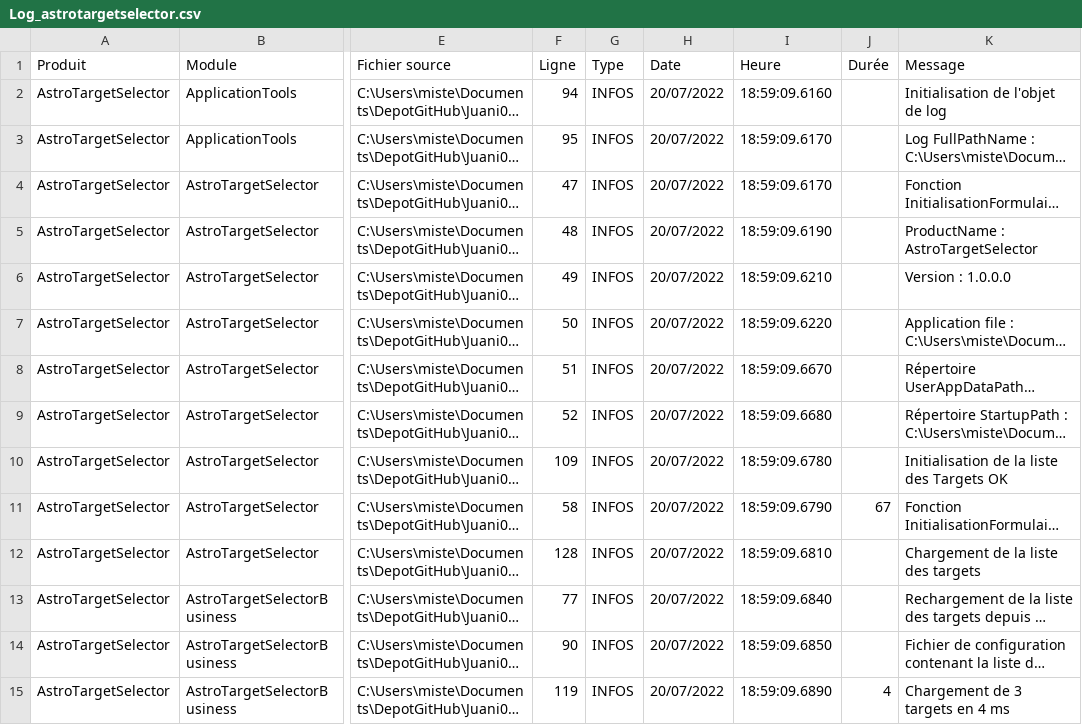
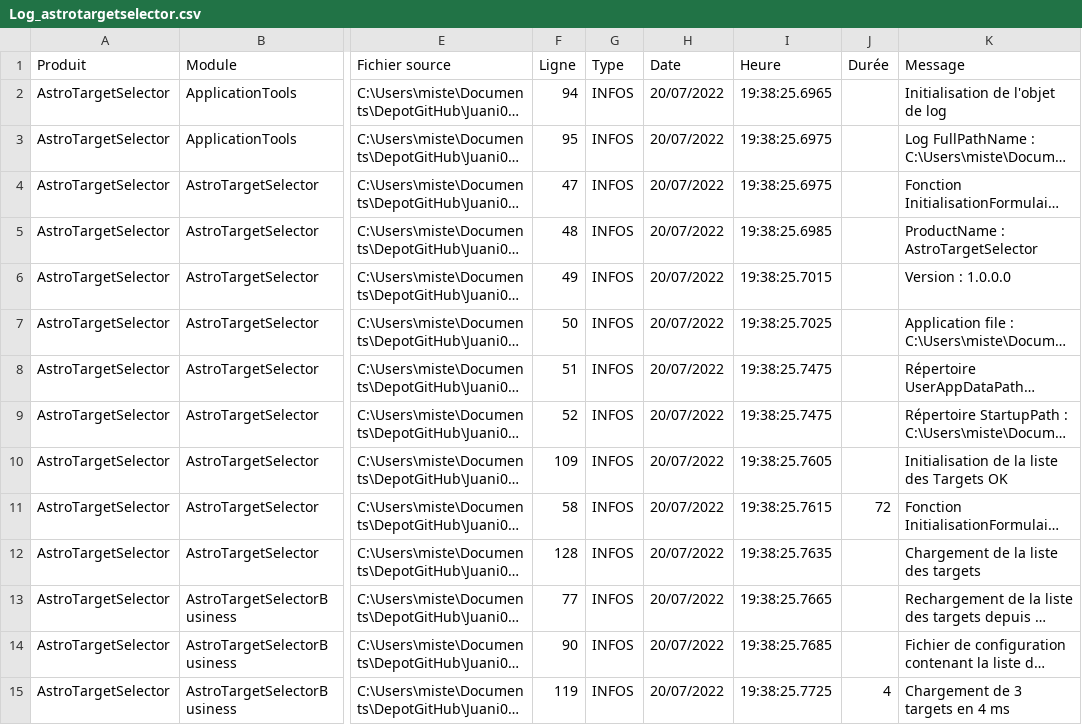
Before and after one commit to Juani005999/AstroTargetSelector, a CSV file: AstroTargetSelector/bin/Debug/Log_astrotargetselector.csv, drawn as a sheet; only a part is shown, gaps mark what is left out; long unchanged cells end in …; the diff names each change by its address in the sheet, - before the commit and + after, or states it on an @@ line.

```diff
--- a/AstroTargetSelector/bin/Debug/Log_astrotargetselector.csv
+++ b/AstroTargetSelector/bin/Debug/Log_astrotargetselector.csv
-I2 (Heure): 18:59:09.6160
+I2 (Heure): 19:38:25.6965
-I3:I4 (Heure): 18:59:09.6170
+I3:I4 (Heure): 19:38:25.6975
-I5 (Heure): 18:59:09.6190
+I5 (Heure): 19:38:25.6985
-I6 (Heure): 18:59:09.6210
+I6 (Heure): 19:38:25.7015
-I7 (Heure): 18:59:09.6220
+I7 (Heure): 19:38:25.7025
-I8 (Heure): 18:59:09.6670
+I8 (Heure): 19:38:25.7475
-I9 (Heure): 18:59:09.6680
+I9 (Heure): 19:38:25.7475
-I10 (Heure): 18:59:09.6780
+I10 (Heure): 19:38:25.7605
-I11 (Heure): 18:59:09.6790
+I11 (Heure): 19:38:25.7615
-J11 (Durée): 67
+J11 (Durée): 72
-I12 (Heure): 18:59:09.6810
+I12 (Heure): 19:38:25.7635
-I13 (Heure): 18:59:09.6840
+I13 (Heure): 19:38:25.7665
-I14 (Heure): 18:59:09.6850
+I14 (Heure): 19:38:25.7685
-I15 (Heure): 18:59:09.6890
+I15 (Heure): 19:38:25.7725
```
Also changed, not shown: 2 other files.
